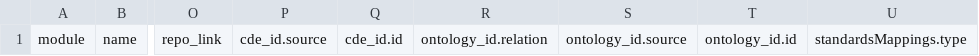
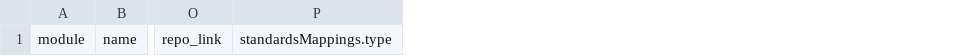
Before and after one commit to HEAL/heal-metadata-schemas, a CSV file: variable-level-metadata-schema/templates/template_submission.csv, drawn as a sheet; only a part is shown, gaps mark what is left out; the diff names each change by its address in the sheet, - before the commit and + after, or states it on an @@ line.

Commit message:
Deleted cde_id and ontology_id

```diff
--- a/variable-level-metadata-schema/templates/template_submission.csv
+++ b/variable-level-metadata-schema/templates/template_submission.csv
-column P, row 1: cde_id.source
-column Q, row 1: cde_id.id
-column R, row 1: ontology_id.relation
-column S, row 1: ontology_id.source
-column T, row 1: ontology_id.id
```
Also changed, not shown: 9 other files.
